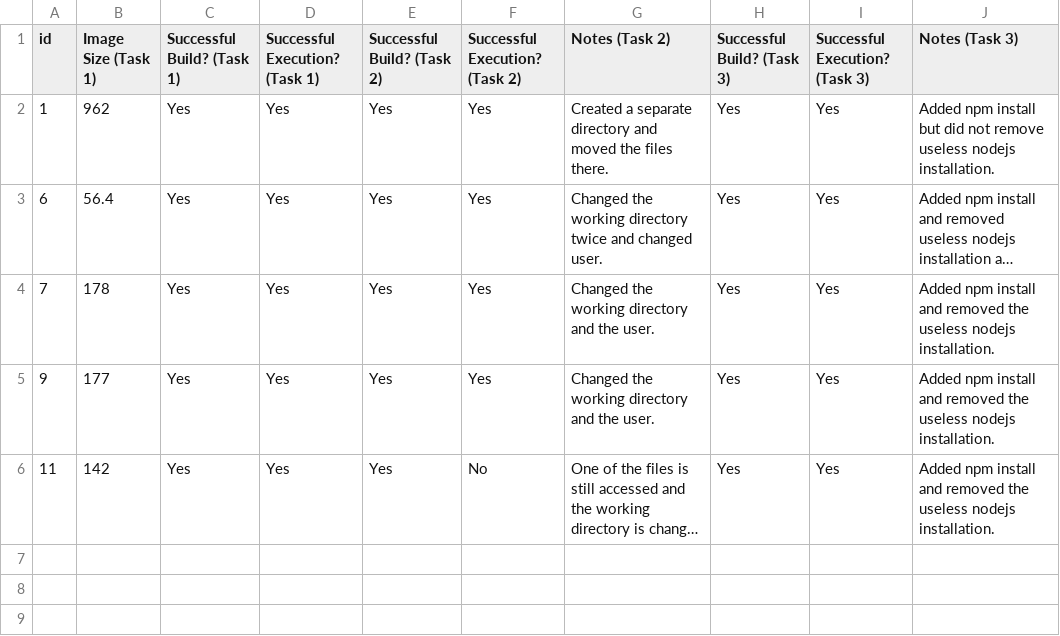
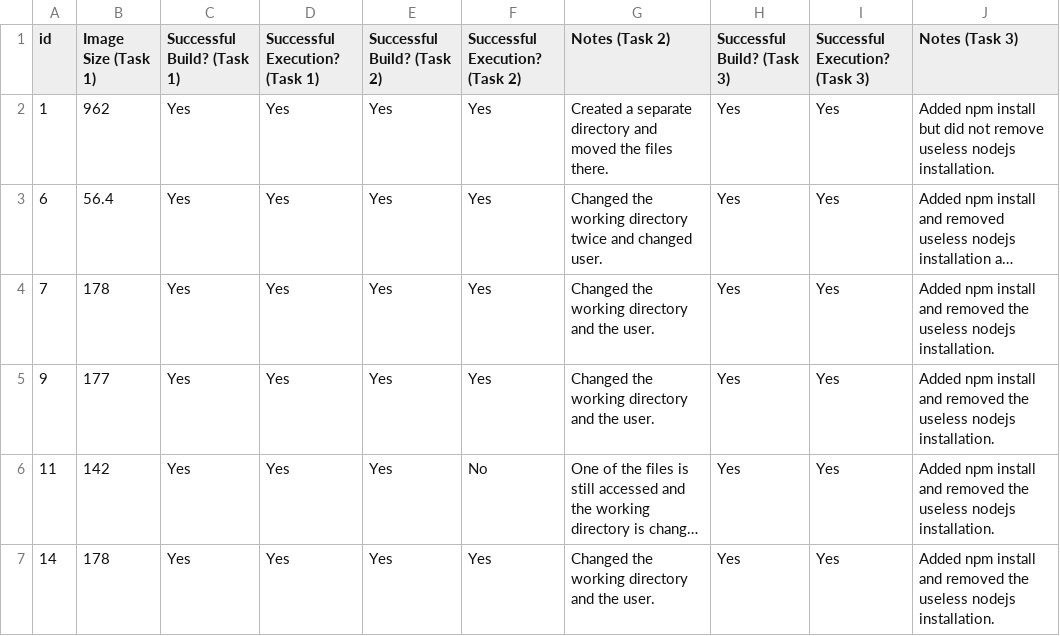
Before and after one commit to matosjoaops/dockerlive-study-data, a CSV file: anon-data/dockerfiles.csv, drawn as a sheet; long unchanged cells end in …; the diff names each change by its address in the sheet, - before the commit and + after, or states it on an @@ line.

Commit message:
Added participant dockerfile data

```diff
--- a/anon-data/dockerfiles.csv
+++ b/anon-data/dockerfiles.csv
+row 7: 14 | 178 | Yes | Yes | Yes | Yes | Changed the working directory and the user. | Yes | Yes | Added npm install and removed the useless nodejs installation.
```
